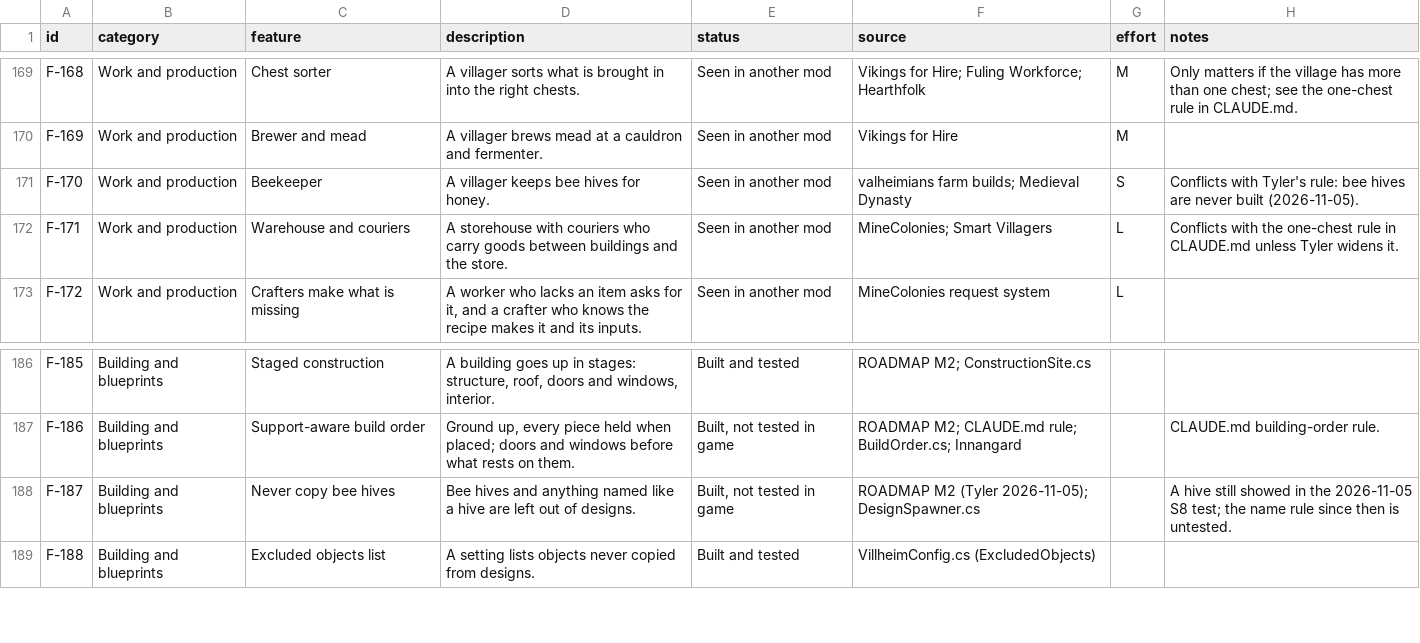
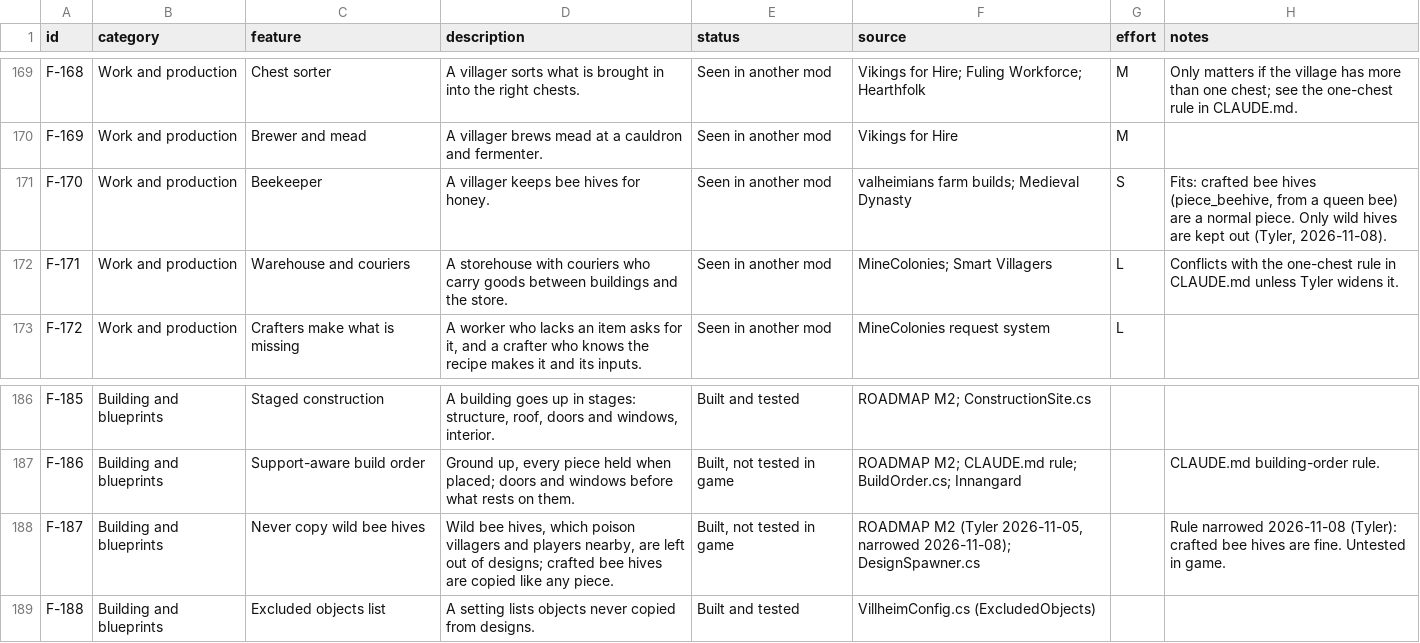
Before and after one commit to bazilisx/villheim, a CSV file: docs/features/features.csv, drawn as a sheet; only a part is shown, gaps mark what is left out.

```diff
--- a/docs/features/features.csv
+++ b/docs/features/features.csv
@@ -170,3 +170,3 @@ F-168,Work and production,Chest sorter,A villager sorts what is brought in into
 F-169,Work and production,Brewer and mead,A villager brews mead at a cauldron and fermenter.,Seen in another mod,Vikings for Hire,M,
-F-170,Work and production,Beekeeper,A villager keeps bee hives for honey.,Seen in another mod,valheimians farm builds; Medieval Dynasty,S,Conflicts with Tyler's rule: bee hives are never built (2026-11-05).
+F-170,Work and production,Beekeeper,A villager keeps bee hives for honey.,Seen in another mod,valheimians farm builds; Medieval Dynasty,S,"Fits: crafted bee hives (piece_beehive, from a queen bee) are a normal piece. Only wild hives are kept out (Tyler, 2026-11-08)."
 F-171,Work and production,Warehouse and couriers,A storehouse with couriers who carry goods between buildings and the store.,Seen in another mod,MineColonies; Smart Villagers,L,Conflicts with the one-chest rule in CLAUDE.md unless Tyler widens it.
@@ -187,3 +187,3 @@ F-185,Building and blueprints,Staged construction,"A building goes up in stages:
 F-186,Building and blueprints,Support-aware build order,"Ground up, every piece held when placed; doors and windows before what rests on them.","Built, not tested in game",ROADMAP M2; CLAUDE.md rule; BuildOrder.cs; Innangard,,CLAUDE.md building-order rule.
-F-187,Building and blueprints,Never copy bee hives,Bee hives and anything named like a hive are left out of designs.,"Built, not tested in game",ROADMAP M2 (Tyler 2026-11-05); DesignSpawner.cs,,A hive still showed in the 2026-11-05 S8 test; the name rule since then is untested.
+F-187,Building and blueprints,Never copy wild bee hives,"Wild bee hives, which poison villagers and players nearby, are left out of designs; crafted bee hives are copied like any piece.","Built, not tested in game","ROADMAP M2 (Tyler 2026-11-05, narrowed 2026-11-08); DesignSpawner.cs",,Rule narrowed 2026-11-08 (Tyler): crafted bee hives are fine. Untested in game.
 F-188,Building and blueprints,Excluded objects list,A setting lists objects never copied from designs.,Built and tested,VillheimConfig.cs (ExcludedObjects),,
```
Also changed, not shown: docs/features/checklist.csv, docs/features/citybuilder.csv, 5 other files.
